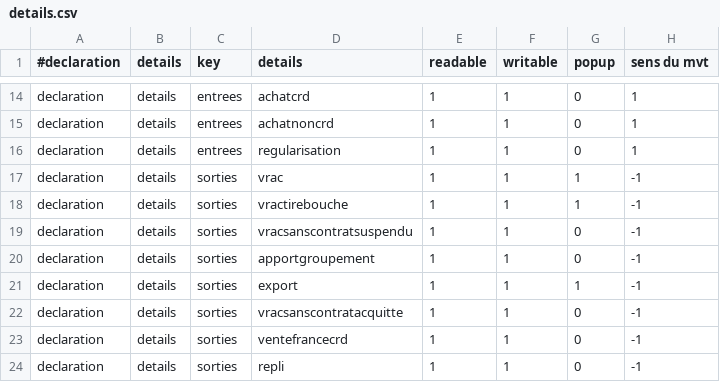
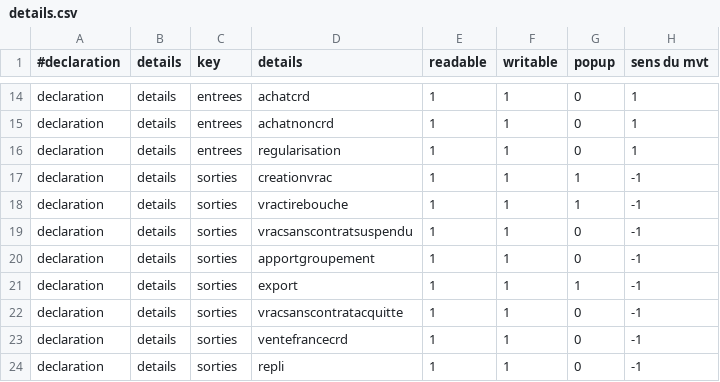
Before and after one commit to 24eme/giilda, a CSV file: project/data/import/configuration/sancerre/details.csv, drawn as a sheet; only a part is shown, gaps mark what is left out; the diff names each change by its address in the sheet, - before the commit and + after, or states it on an @@ line.

```diff
--- a/project/data/import/configuration/sancerre/details.csv
+++ b/project/data/import/configuration/sancerre/details.csv
-D17 (details): vrac
+D17 (details): creationvrac
```
Also changed, not shown: project/data/import/configuration/sancerre/libelle_detail_ligne.csv.
